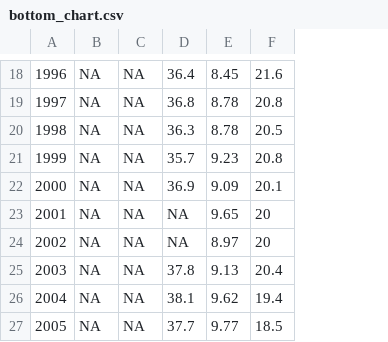
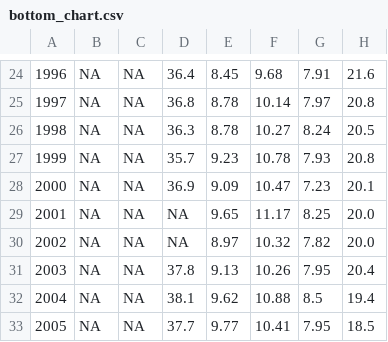
Before and after one commit to owid/chartbook, a CSV file: Portugal/bottom_chart.csv, drawn as a sheet; only a part is shown, gaps mark what is left out; addresses are those after the commit; the diff covers the shown part only; the diff names each change by its address in the sheet, - before the commit and + after, or states it on an @@ line.

```diff
--- a/Portugal/bottom_chart.csv
+++ b/Portugal/bottom_chart.csv
+column F, rows 24-33: 9.68 | 10.14 | 10.27 | 10.78 | 10.47 | 11.17 | 10.32 | 10.26 | 10.88 | 10.41
+column G, rows 24-33: 7.91 | 7.97 | 8.24 | 7.93 | 7.23 | 8.25 | 7.82 | 7.95 | 8.5 | 7.95
-H29:H30: 20
+H29:H30: 20.0
```
Also changed, not shown: 6 added rows and 9 edited cells elsewhere in this file, Portugal/top_chart.csv, 1 other file.
